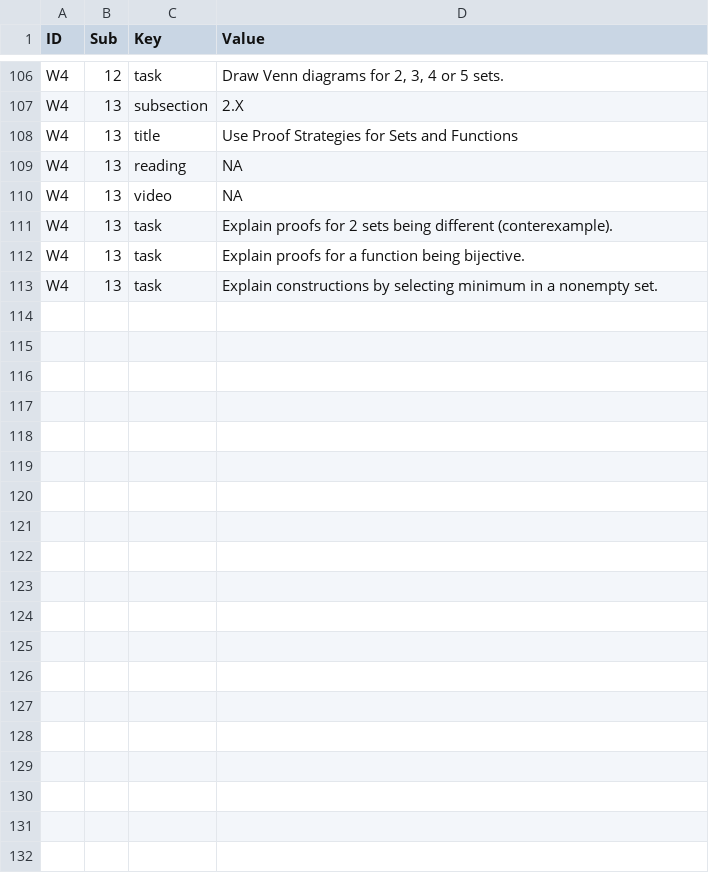
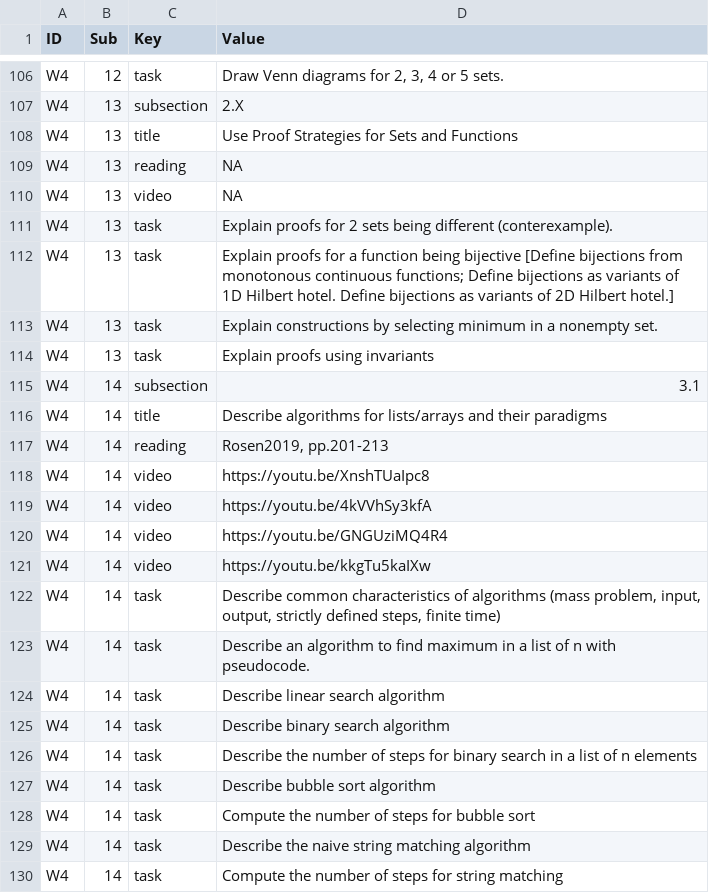
Before and after one commit to kapsitis/math, a CSV file: src/site/discrete/static/website-data/discrete-index.csv, drawn as a sheet; only a part is shown, gaps mark what is left out; the diff covers the shown part only.

Commit message:
topics for discrete

```diff
--- a/src/site/discrete/static/website-data/discrete-index.csv
+++ b/src/site/discrete/static/website-data/discrete-index.csv
@@ -111,3 +111,20 @@
 "W4",13,"task","Explain proofs for 2 sets being different (conterexample)."
-"W4",13,"task","Explain proofs for a function being bijective."
+"W4",13,"task","Explain proofs for a function being bijective [Define bijections from monotonous continuous functions; Define bijections as variants of 1D Hilbert hotel. Define bijections as variants of 2D Hilbert hotel.]"
 "W4",13,"task","Explain constructions by selecting minimum in a nonempty set."
+"W4",13,"task","Explain proofs using invariants"
+"W4",14,"subsection",3.1
+"W4",14,"title","Describe algorithms for lists/arrays and their paradigms"
+"W4",14,"reading","Rosen2019, pp.201-213"
+"W4",14,"video","https://youtu.be/XnshTUaIpc8"
+"W4",14,"video","https://youtu.be/4kVVhSy3kfA"
+"W4",14,"video","https://youtu.be/GNGUziMQ4R4"
+"W4",14,"video","https://youtu.be/kkgTu5kaIXw"
+"W4",14,"task","Describe common characteristics of algorithms (mass problem, input, output, strictly defined steps, finite time)"
+"W4",14,"task","Describe an algorithm to find maximum in a list of n with pseudocode."
+"W4",14,"task","Describe linear search algorithm"
+"W4",14,"task","Describe binary search algorithm"
+"W4",14,"task","Describe the number of steps for binary search in a list of n elements"
+"W4",14,"task","Describe bubble sort algorithm"
+"W4",14,"task","Compute the number of steps for bubble sort"
+"W4",14,"task","Describe the naive string matching algorithm"
+"W4",14,"task","Compute the number of steps for string matching"
```
Also changed, not shown: 18 added rows and 14 edited cells elsewhere in this file, 2 other files.
